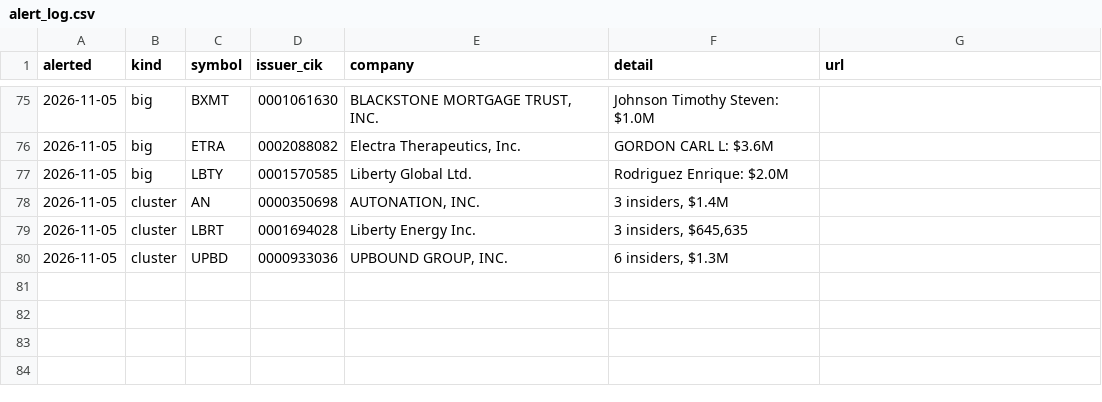
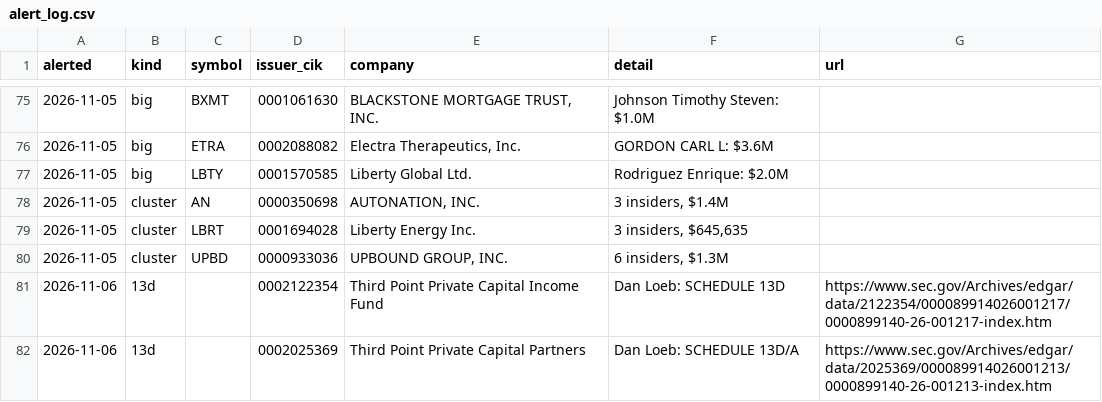
Before and after one commit to jwill736/market-tracker, a CSV file: alert_log.csv, drawn as a sheet; only a part is shown, gaps mark what is left out.

```diff
--- a/alert_log.csv
+++ b/alert_log.csv
@@ -80 +80,3 @@ alerted,kind,symbol,issuer_cik,company,detail,url
 2026-11-05,cluster,UPBD,0000933036,"UPBOUND GROUP, INC.","6 insiders, $1.3M",
+2026-11-06,13d,,0002122354,Third Point Private Capital Income Fund,Dan Loeb: SCHEDULE 13D,https://www.sec.gov/Archives/edgar/data/2122354/000089914026001217/0000899140-26-001217-index.htm
+2026-11-06,13d,,0002025369,Third Point Private Capital Partners,Dan Loeb: SCHEDULE 13D/A,https://www.sec.gov/Archives/edgar/data/2025369/000089914026001213/0000899140-26-001213-index.htm
```
Also changed, not shown: alerted.csv, early_calls.csv, 3 other files.
